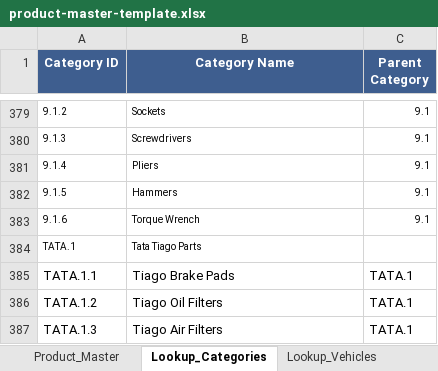
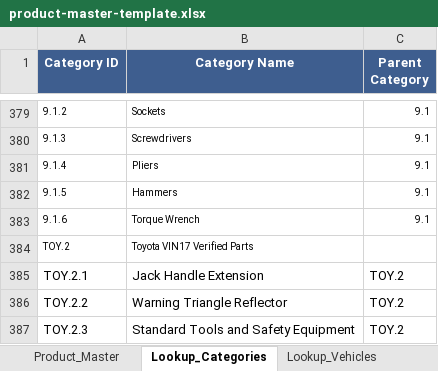
Before and after one commit to vikasyadavgothwal/auto_part_supplier, an Excel workbook: public/templates/product-master-template.xlsx, sheet Lookup_Categories, drawn as a sheet; only a part is shown, gaps mark what is left out; values as stored, in another font and other column widths than the file's, no borders; removed rows and columns are numbered as before the commit, all else as after; the diff names each change by its address in the sheet, - before the commit and + after, or states it on an @@ line.

```diff
--- a/public/templates/product-master-template.xlsx (sheet Lookup_Categories)
+++ b/public/templates/product-master-template.xlsx (sheet Lookup_Categories)
-row 384: TATA.1 | Tata Tiago Parts
-row 385: TATA.1.1 | Tiago Brake Pads | TATA.1
-row 386: TATA.1.2 | Tiago Oil Filters | TATA.1
-row 387: TATA.1.3 | Tiago Air Filters | TATA.1
+row 384: TOY.2 | Toyota VIN17 Verified Parts
+row 385: TOY.2.1 | Jack Handle Extension | TOY.2
+row 386: TOY.2.2 | Warning Triangle Reflector | TOY.2
+row 387: TOY.2.3 | Standard Tools and Safety Equipment | TOY.2
```
Also changed, not shown: sheet Product_Master, sheet Lookup_SKU_Numbers, sheet Sources, sheet Lookup_Vehicles, sheet Test_Expected_Results, sheet Lookup_Brands.
